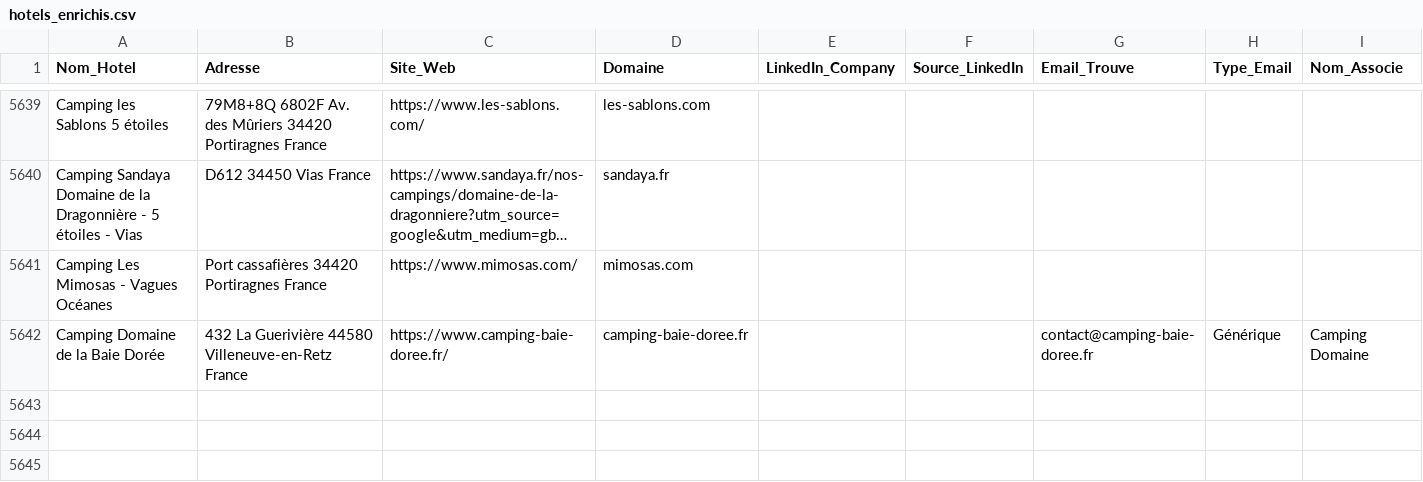
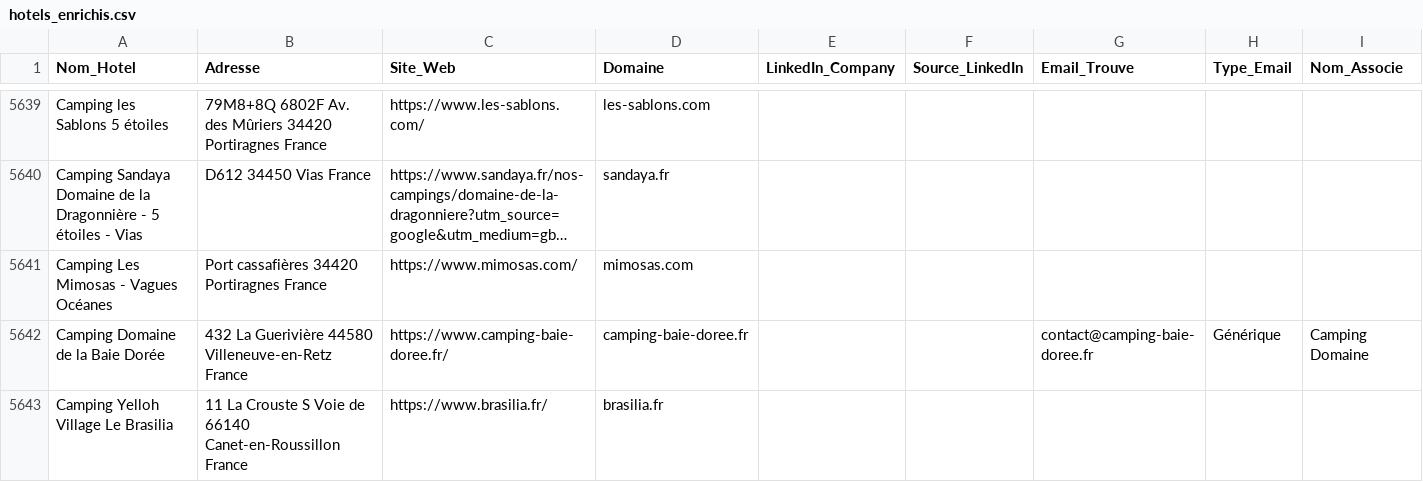
Before and after one commit to tsimokaza01-source/URL-5, a CSV file: hotels_enrichis.csv, drawn as a sheet; only a part is shown, gaps mark what is left out; long unchanged cells end in …; the diff names each change by its address in the sheet, - before the commit and + after, or states it on an @@ line.

```diff
--- a/hotels_enrichis.csv
+++ b/hotels_enrichis.csv
+row 5643: Camping Yelloh Village Le Brasilia | 11 La Crouste S Voie de 66140 Canet-en-Roussillon France | https://www.brasilia.fr/ | brasilia.fr
```
Also changed, not shown: 1 other file.
